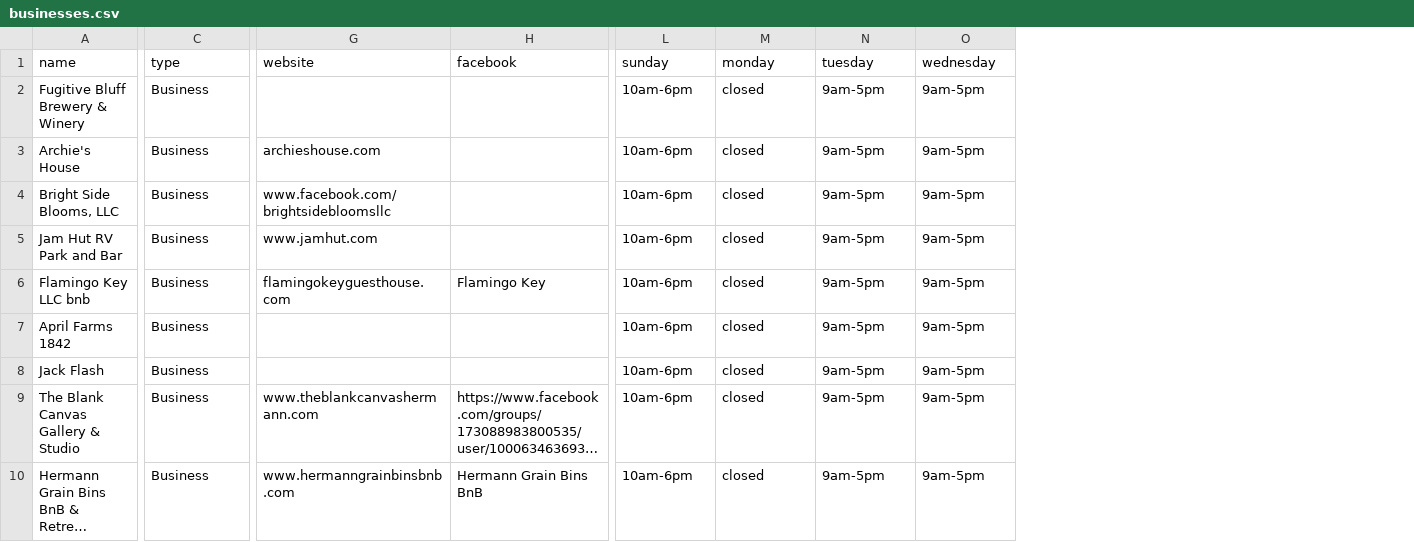
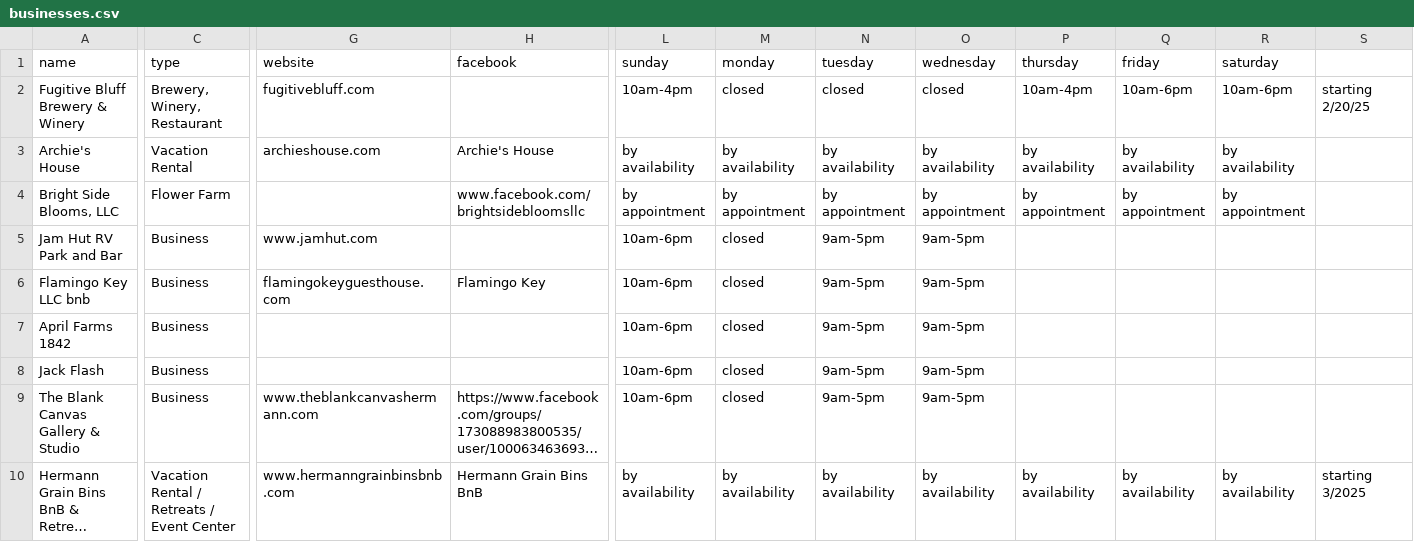
Before and after one commit to MitchDominici/river-valley-sveltekit, a CSV file: static/data/businesses.csv, drawn as a sheet; only a part is shown, gaps mark what is left out; long unchanged cells end in …; the diff covers the shown part only; the diff names each change by its address in the sheet, - before the commit and + after, or states it on an @@ line.

```diff
--- a/static/data/businesses.csv
+++ b/static/data/businesses.csv
+column P (thursday), rows 2-10: 10am-4pm | by availability | by appointment |  |  |  |  |  | by availability
+column Q (friday), rows 2-10: 10am-6pm | by availability | by appointment |  |  |  |  |  | by availability
+column R (saturday), rows 2-10: 10am-6pm | by availability | by appointment |  |  |  |  |  | by availability
+column S, rows 2-10: starting 2/20/25 |  |  |  |  |  |  |  | starting 3/2025
-C2 (type): Business
+C2 (type): Brewery, Winery, Restaurant
-G2 (website): (empty)
+G2 (website): fugitivebluff.com
-L2 (sunday): 10am-6pm
+L2 (sunday): 10am-4pm
-N2 (tuesday): 9am-5pm
+N2 (tuesday): closed
-O2 (wednesday): 9am-5pm
+O2 (wednesday): closed
-C3 (type): Business
+C3 (type): Vacation Rental
-H3 (facebook): (empty)
+H3 (facebook): Archie's House
-L3 (sunday): 10am-6pm
+L3 (sunday): by availability
-M3 (monday): closed
+M3 (monday): by availability
-N3 (tuesday): 9am-5pm
+N3 (tuesday): by availability
-O3 (wednesday): 9am-5pm
+O3 (wednesday): by availability
-C4 (type): Business
+C4 (type): Flower Farm
-G4 (website): www.facebook.com/brightsidebloomsllc
+G4 (website): (empty)
-H4 (facebook): (empty)
+H4 (facebook): www.facebook.com/brightsidebloomsllc
-L4 (sunday): 10am-6pm
+L4 (sunday): by appointment
-M4 (monday): closed
+M4 (monday): by appointment
-N4 (tuesday): 9am-5pm
+N4 (tuesday): by appointment
-O4 (wednesday): 9am-5pm
+O4 (wednesday): by appointment
-C10 (type): Business
+C10 (type): Vacation Rental / Retreats / Event Center
-L10 (sunday): 10am-6pm
+L10 (sunday): by availability
-M10 (monday): closed
+M10 (monday): by availability
-N10 (tuesday): 9am-5pm
+N10 (tuesday): by availability
-O10 (wednesday): 9am-5pm
+O10 (wednesday): by availability
```
Also changed, not shown: 38 edited cells elsewhere in this file.
